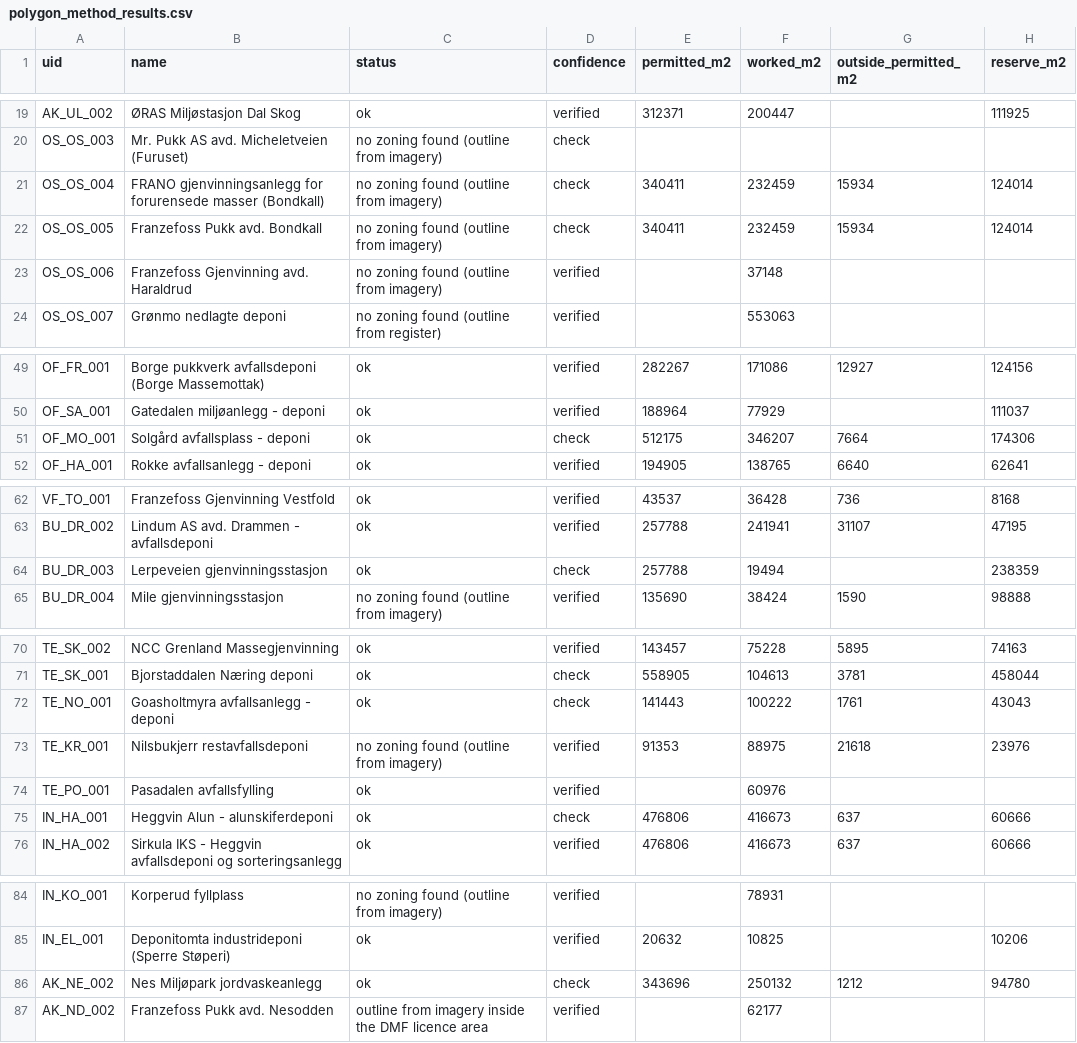
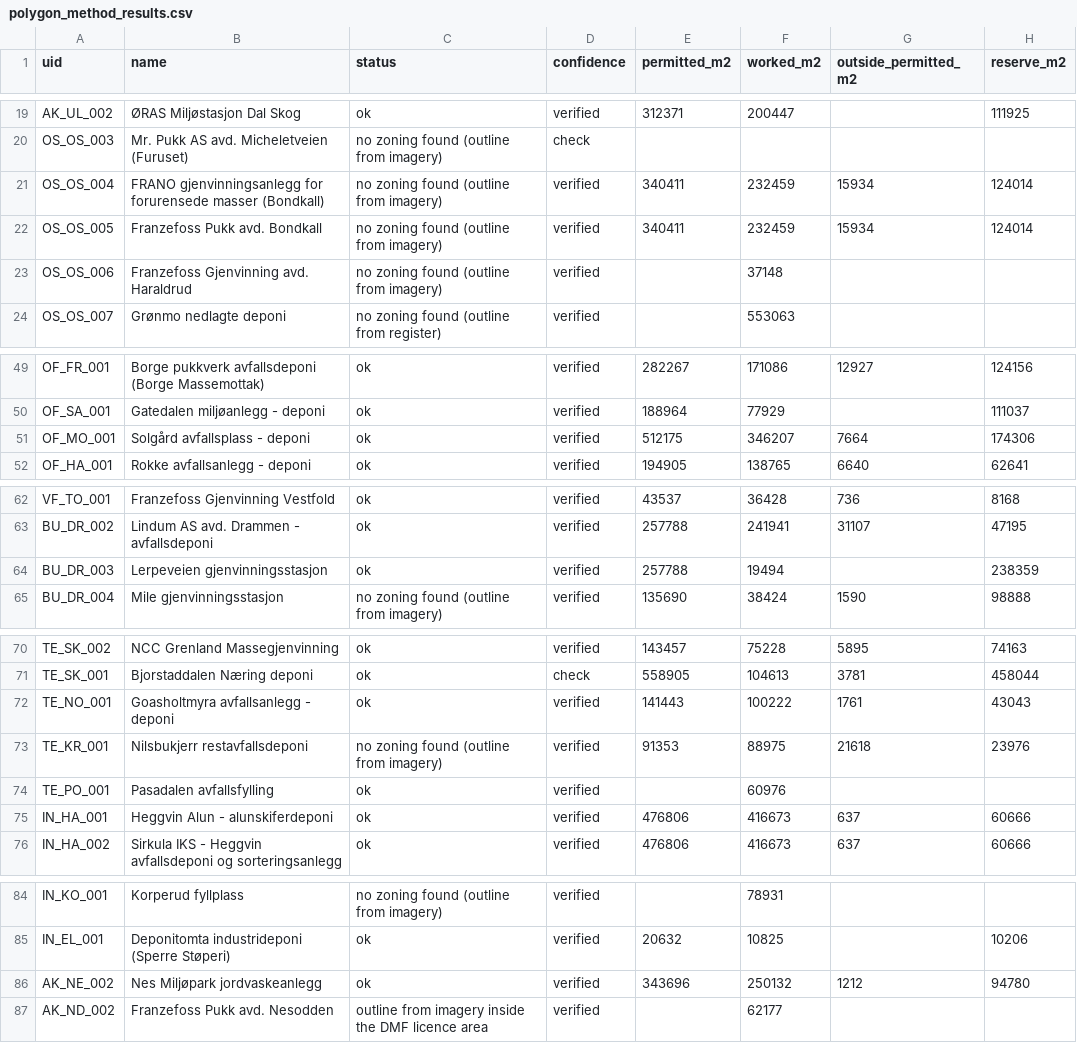
Before and after one commit to boundarieslab/db_mp, a CSV file: data/polygon_method_results.csv, drawn as a sheet; only a part is shown, gaps mark what is left out; the diff names each change by its address in the sheet, - before the commit and + after, or states it on an @@ line.

Commit message:
Review answers applied; published outline file rebuilt from the 2026 method
Four worked outlines stay unpublished until they are checked.
data/facility_polygons.geojson now carries every published class (worked,
permitted, licence, register, property, expansion). index.html is not part
of this commit.

```diff
--- a/data/polygon_method_results.csv
+++ b/data/polygon_method_results.csv
-D21:D22 (confidence): check
+D21:D22 (confidence): verified
-D51 (confidence): check
+D51 (confidence): verified
-D64 (confidence): check
+D64 (confidence): verified
-D72 (confidence): check
+D72 (confidence): verified
-D75 (confidence): check
+D75 (confidence): verified
-D86 (confidence): check
+D86 (confidence): verified
```
Also changed, not shown: 4 other files.
